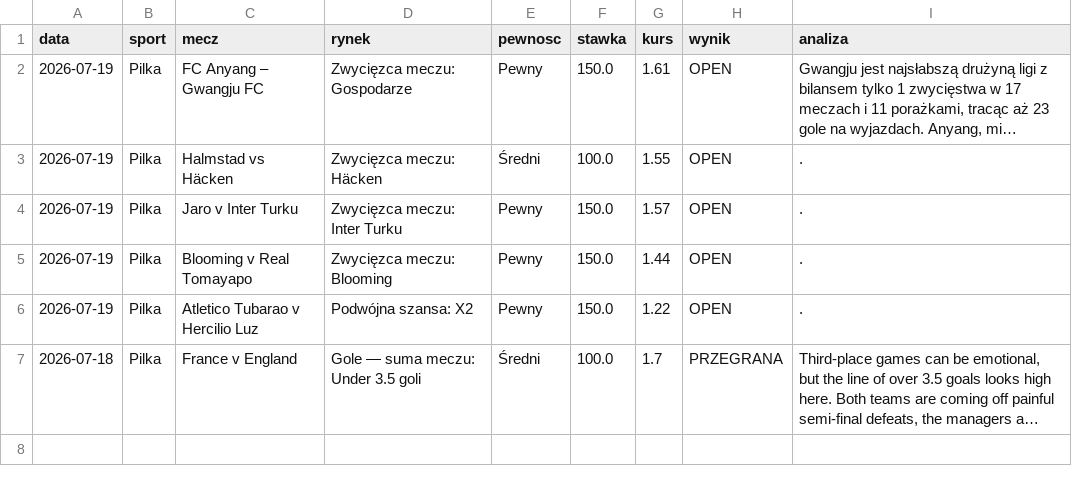
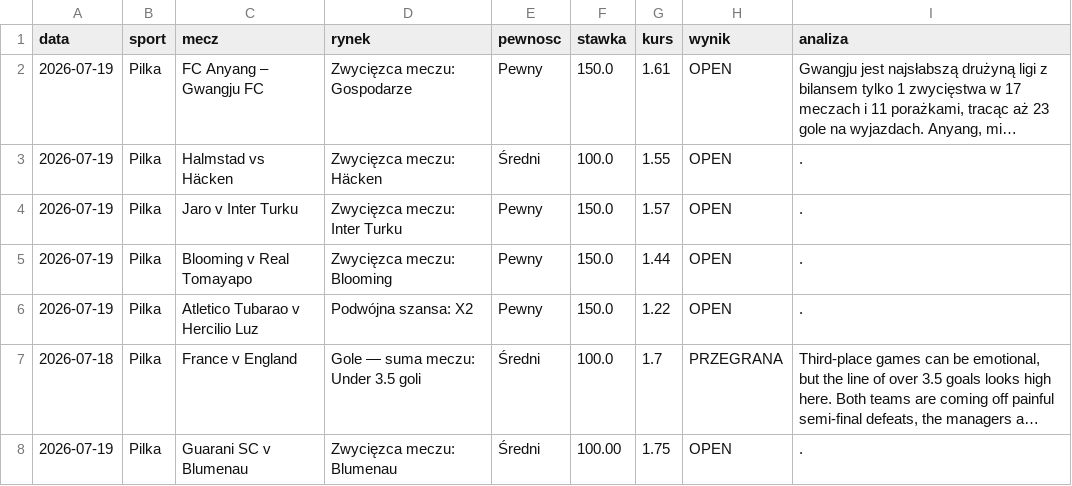
Before and after one commit to Maruha3000/kupony-dashboard, a CSV file: analizy.csv, drawn as a sheet; long unchanged cells end in …; the diff names each change by its address in the sheet, - before the commit and + after, or states it on an @@ line.

Commit message:
Dodano typ: Guarani SC v Blumenau

```diff
--- a/analizy.csv
+++ b/analizy.csv
+row 8: 2026-07-19 | Pilka | Guarani SC v Blumenau | Zwycięzca meczu: Blumenau | Średni | 100.00 | 1.75 | OPEN | .
```
